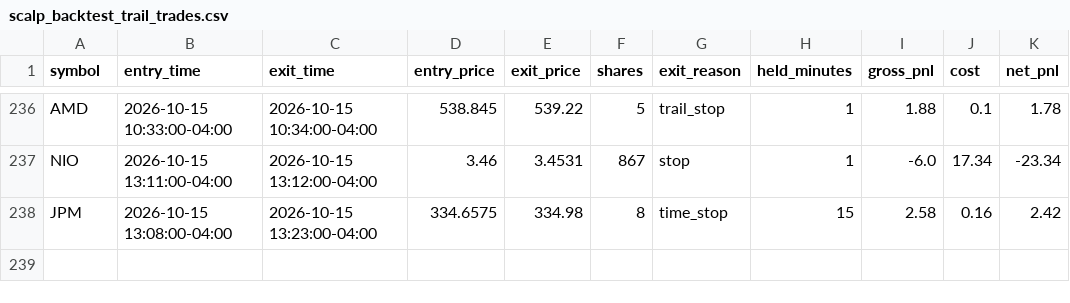
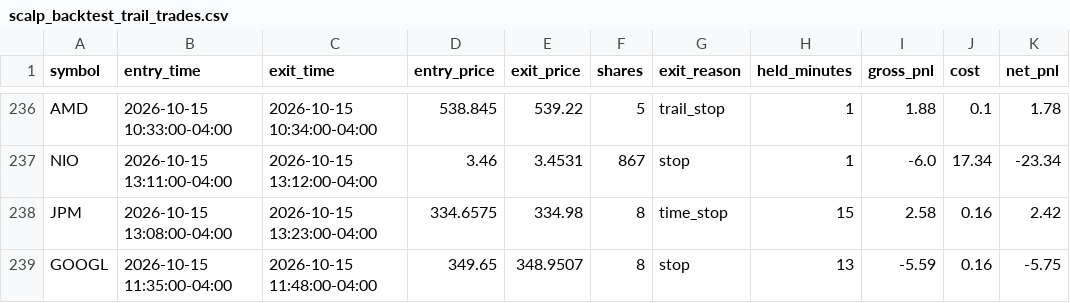
Before and after one commit to njdfan1711-cpu/Fin, a CSV file: scalping/scalp_backtest_trail_trades.csv, drawn as a sheet; only a part is shown, gaps mark what is left out.

```diff
--- a/scalping/scalp_backtest_trail_trades.csv
+++ b/scalping/scalp_backtest_trail_trades.csv
@@ -238 +238,2 @@ NIO,2026-10-15 13:11:00-04:00,2026-10-15 13:12:00-04:00,3.46,3.4531,867,stop,1,-
 JPM,2026-10-15 13:08:00-04:00,2026-10-15 13:23:00-04:00,334.6575,334.98,8,time_stop,15,2.58,0.16,2.42
+GOOGL,2026-10-15 11:35:00-04:00,2026-10-15 11:48:00-04:00,349.65,348.9507,8,stop,13,-5.59,0.16,-5.75
```
Also changed, not shown: scalping/scalp_backtest_trades.csv, scalping/scalp_signals_tagged.csv, 4 other files.
